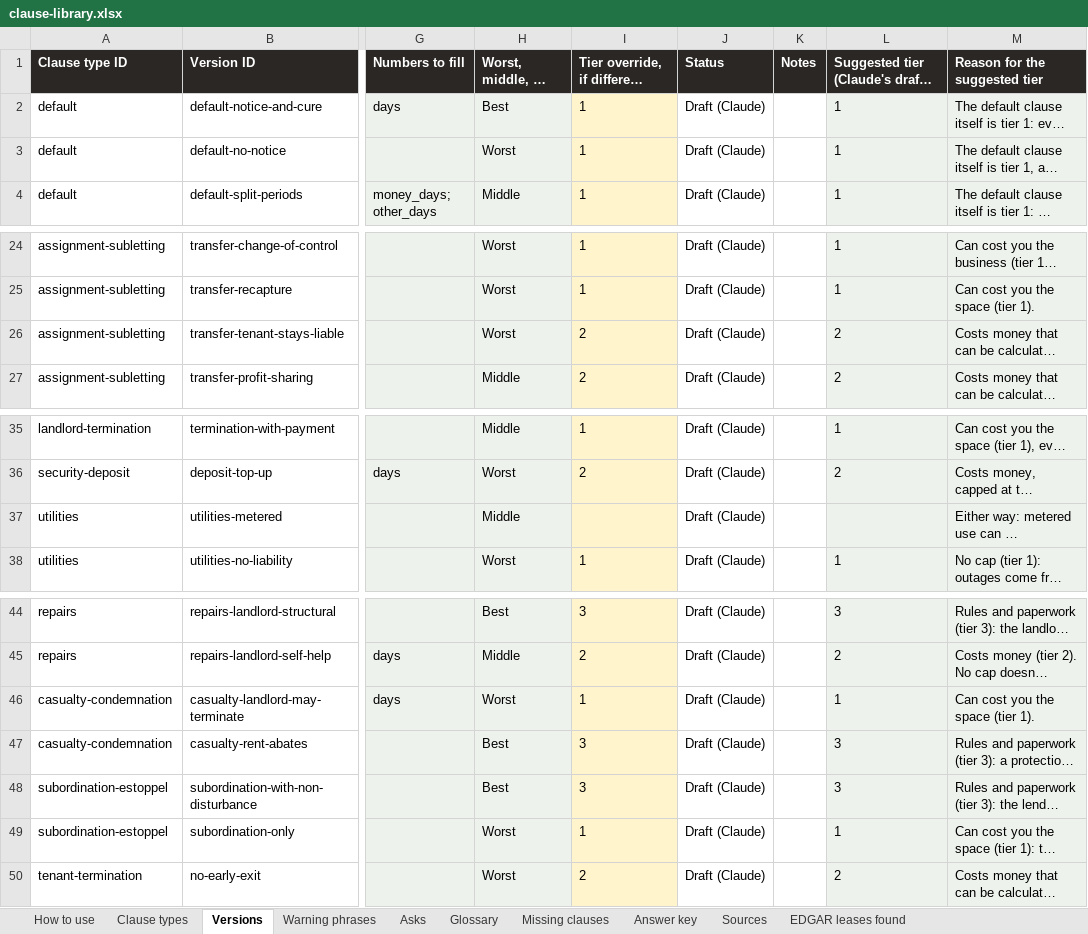
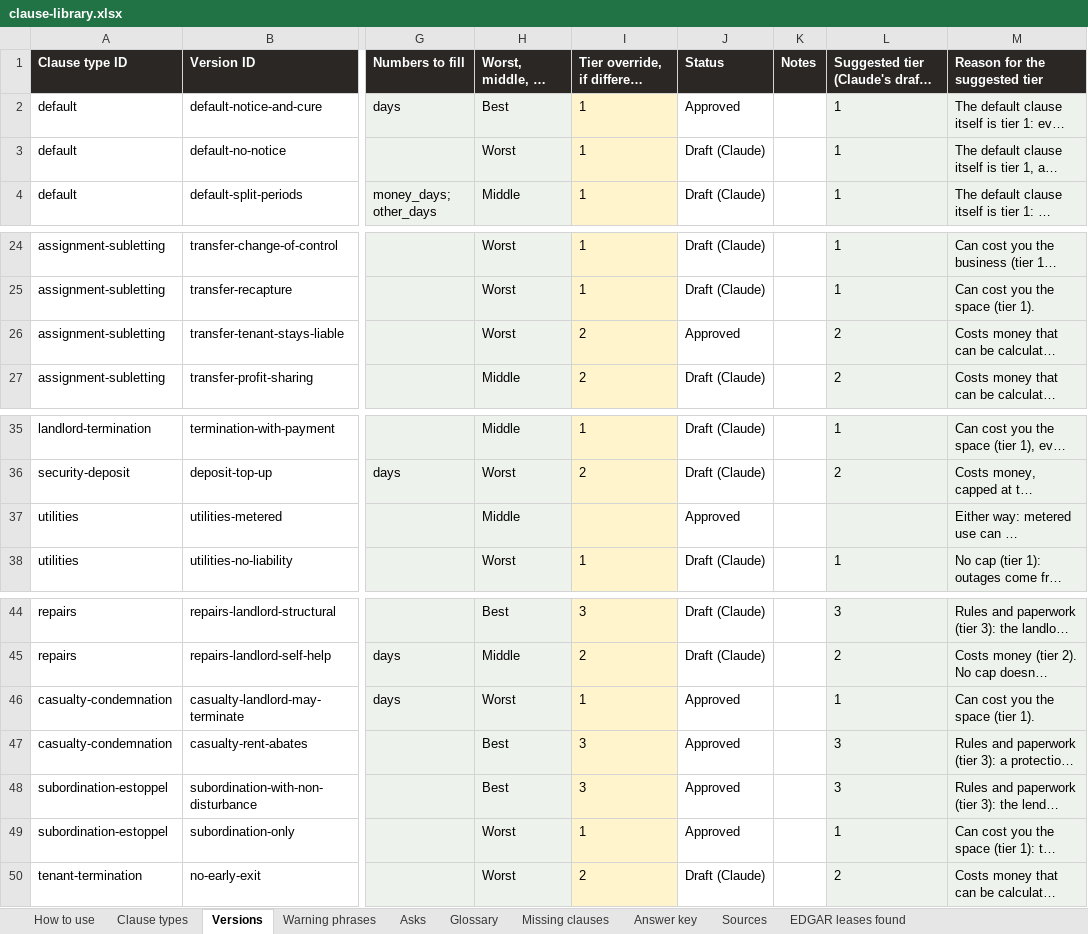
Before and after one commit to zacharybhattacharjee/clause-and-effect, an Excel workbook: library/clause-library.xlsx, sheet Versions, drawn as a sheet; only a part is shown, gaps mark what is left out; long unchanged cells end in …; values as stored, in another font and other column widths than the file's, no borders; the diff names each change by its address in the sheet, - before the commit and + after, or states it on an @@ line.

```diff
--- a/library/clause-library.xlsx (sheet Versions)
+++ b/library/clause-library.xlsx (sheet Versions)
-J2 (Status): Draft (Claude)
+J2 (Status): Approved
-J26 (Status): Draft (Claude)
+J26 (Status): Approved
-J37 (Status): Draft (Claude)
+J37 (Status): Approved
-J46:J49 (Status): Draft (Claude)
+J46:J49 (Status): Approved
```
Also changed, not shown: sheet Clause types, sheet Glossary, sheet Asks, 9 other files.
